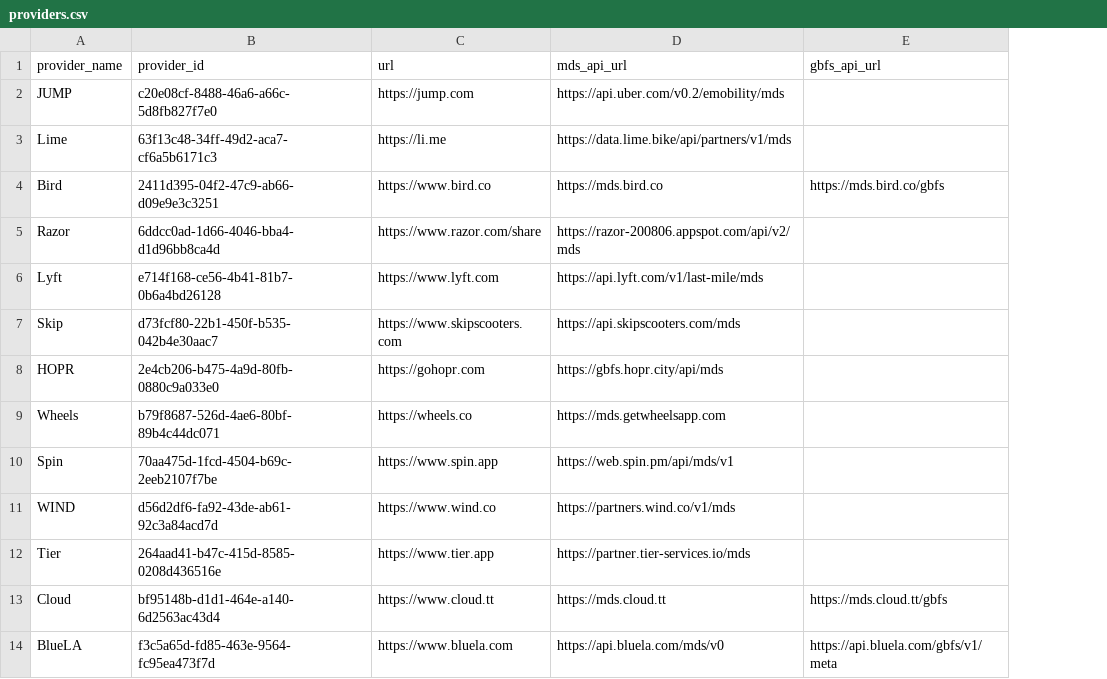
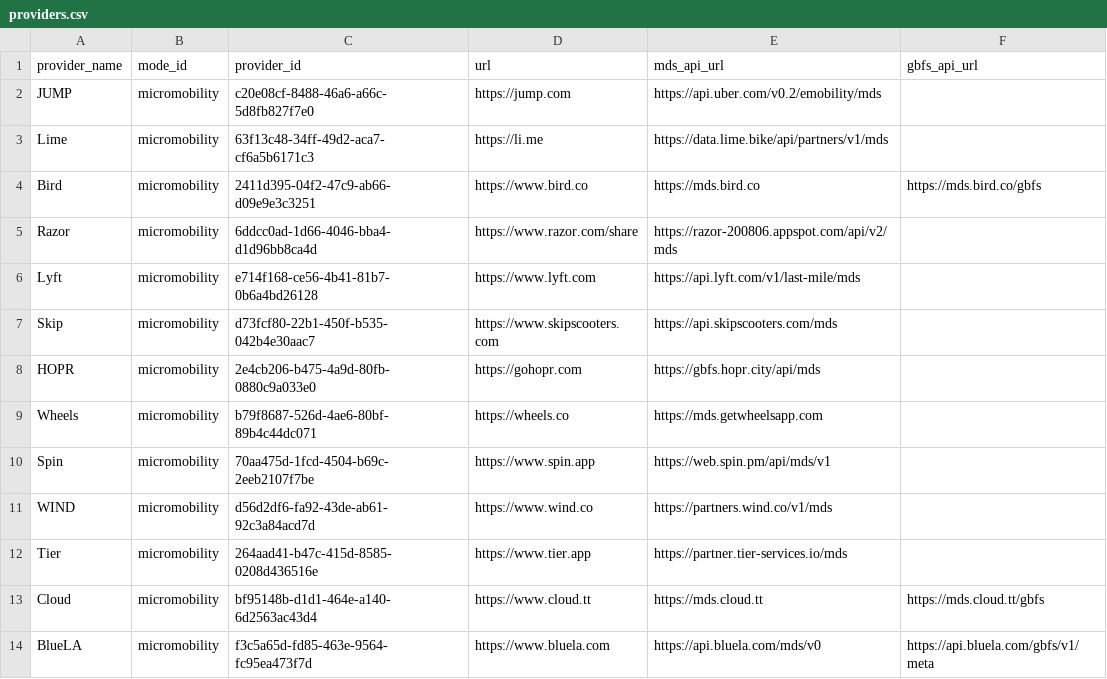
Before and after one commit to openmobilityfoundation/mobility-data-specification, a CSV file: providers.csv, drawn as a sheet; only a part is shown; the diff names each change by its address in the sheet, - before the commit and + after, or states it on an @@ line.

Commit message:
Add mode_id to provider.csv

```diff
--- a/providers.csv
+++ b/providers.csv
+column B (mode_id), rows 2-14: all micromobility
```
